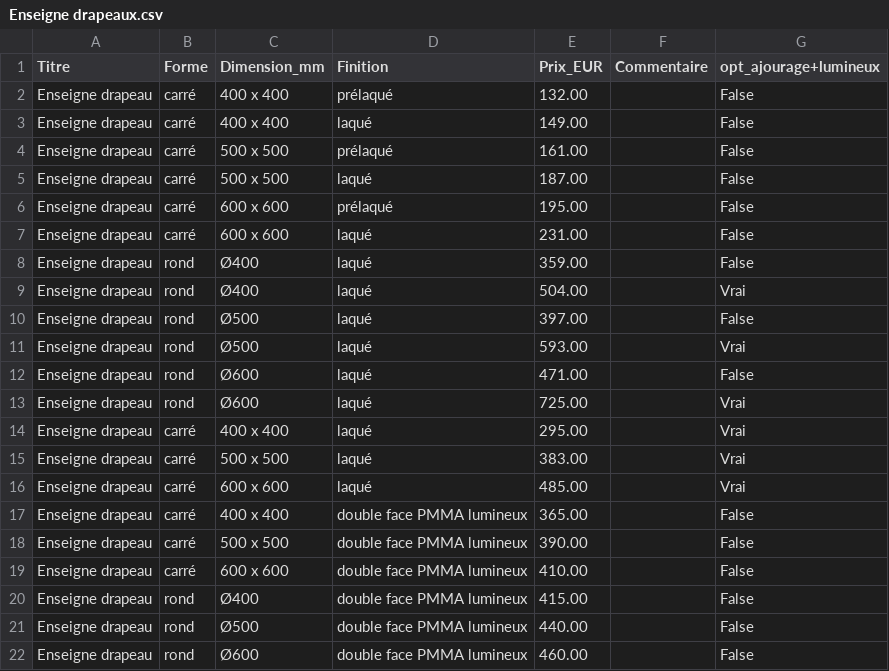
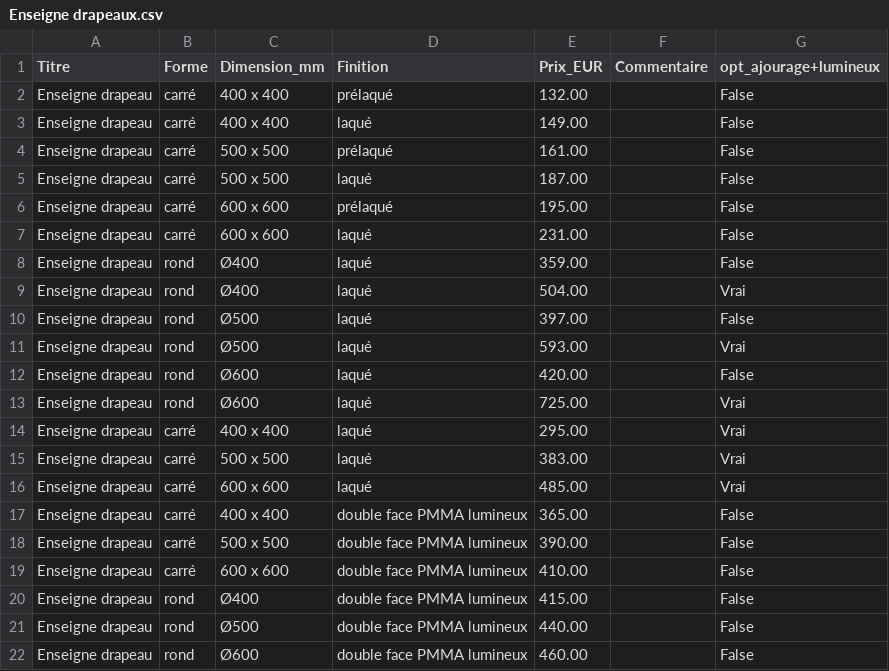
Before and after one commit to cofel72/configurateur-cofel, a CSV file: Enseigne drapeaux.csv, drawn as a sheet.

Commit message:
Update Enseigne drapeaux.csv

```diff
--- a/Enseigne drapeaux.csv
+++ b/Enseigne drapeaux.csv
@@ -11,3 +11,3 @@ Enseigne drapeau,rond,Ø500,laqué,397.00,,False
 Enseigne drapeau,rond,Ø500,laqué,593.00,,Vrai
-Enseigne drapeau,rond,Ø600,laqué,471.00,,False
+Enseigne drapeau,rond,Ø600,laqué,420.00,,False
 Enseigne drapeau,rond,Ø600,laqué,725.00,,Vrai
```
